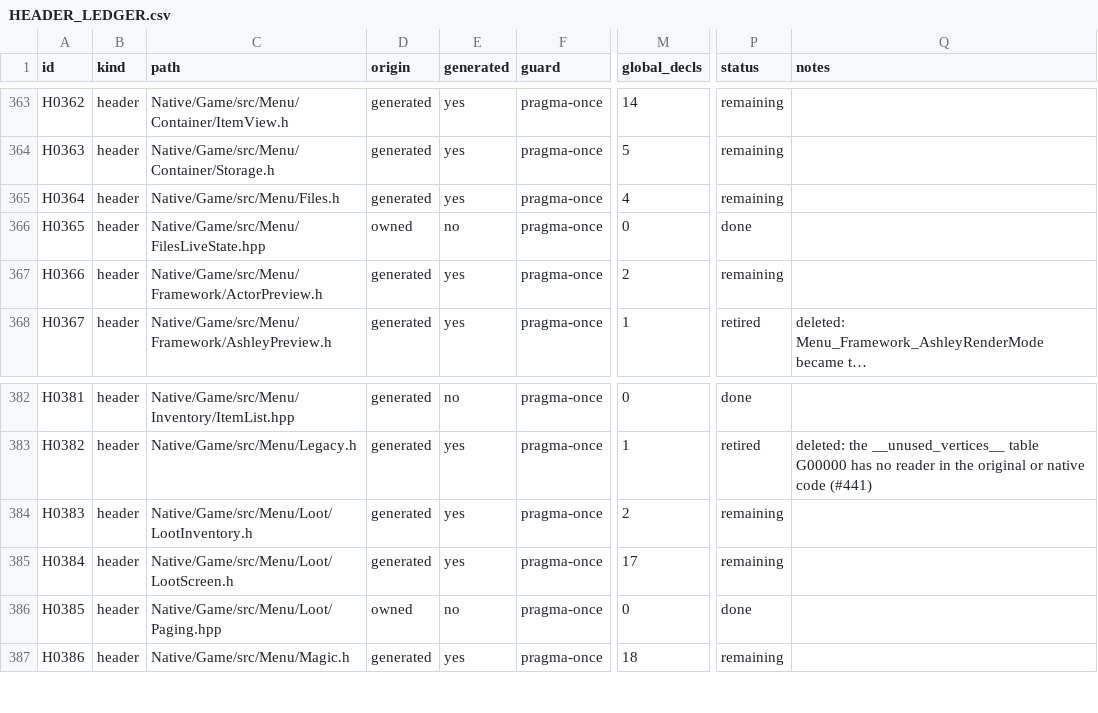
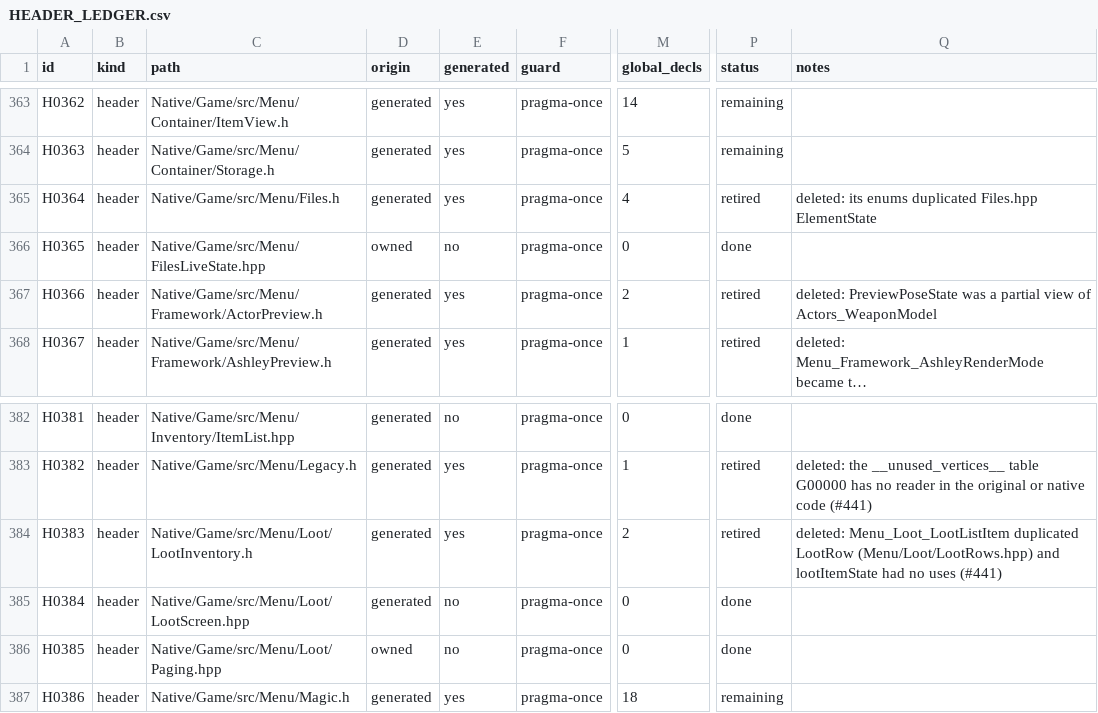
Before and after one commit to JEschete/VS-NativePort, a CSV file: Docs/ledgers/HEADER_LEDGER.csv, drawn as a sheet; only a part is shown, gaps mark what is left out; long unchanged cells end in …; the diff names each change by its address in the sheet, - before the commit and + after, or states it on an @@ line.

```diff
--- a/Docs/ledgers/HEADER_LEDGER.csv
+++ b/Docs/ledgers/HEADER_LEDGER.csv
-P365 (status): remaining
+P365 (status): retired
-Q365 (notes): (empty)
+Q365 (notes): deleted: its enums duplicated Files.hpp ElementState
-P367 (status): remaining
+P367 (status): retired
-Q367 (notes): (empty)
+Q367 (notes): deleted: PreviewPoseState was a partial view of Actors_WeaponModel
-P384 (status): remaining
+P384 (status): retired
-Q384 (notes): (empty)
+Q384 (notes): deleted: Menu_Loot_LootListItem duplicated LootRow (Menu/Loot/LootRows.hpp) and lootItemState had no uses (#441)
-C385 (path): Native/Game/src/Menu/Loot/LootScreen.h
+C385 (path): Native/Game/src/Menu/Loot/LootScreen.hpp
-E385 (generated): yes
+E385 (generated): no
-M385 (global_decls): 17
+M385 (global_decls): 0
-P385 (status): remaining
+P385 (status): done
```
Also changed, not shown: Docs/ledgers/HAZARD_LEDGER.csv, Docs/ledgers/TYPE_LEDGER.csv, 32 other files.
